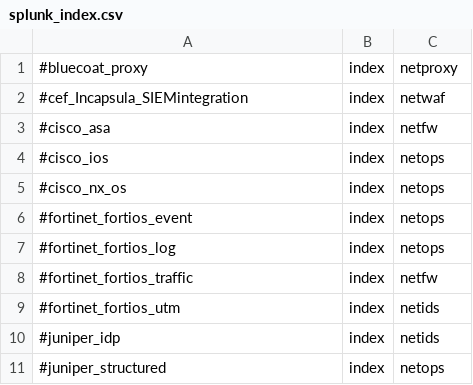
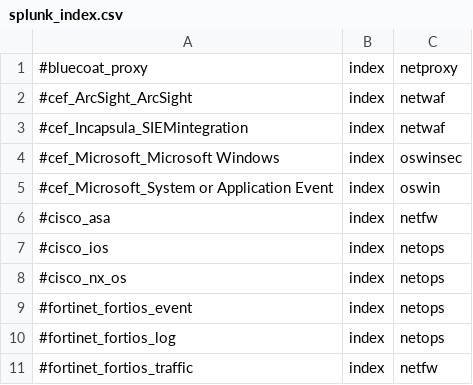
Before and after one commit to splunk/splunk-connect-for-syslog, a CSV file: package/etc/context-local/splunk_index.csv, drawn as a sheet; only a part is shown; the shorter side is filled out with more unchanged rows; the diff names each change by its address in the sheet, - before the commit and + after, or states it on an @@ line.

```diff
--- a/package/etc/context-local/splunk_index.csv
+++ b/package/etc/context-local/splunk_index.csv
+row 2: #cef_ArcSight_ArcSight | index | netwaf
+row 4: #cef_Microsoft_Microsoft Windows | index | oswinsec
+row 5: #cef_Microsoft_System or Application Event | index | oswin
```
Also changed, not shown: 2 other files.
